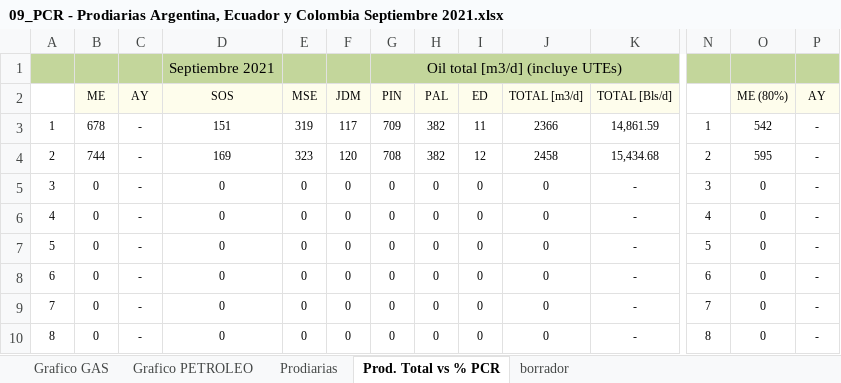
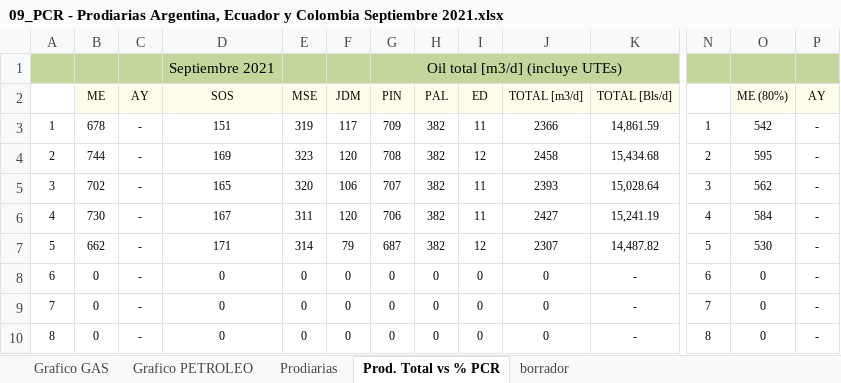
Before and after one commit to jlrp132/production_monitor, an Excel workbook: data/09_PCR - Prodiarias Argentina, Ecuador y Colombia Septiembre 2021.xlsx, sheet Prod. Total vs % PCR, drawn as a sheet; only a part is shown, gaps mark what is left out; values as stored, in another font and other column widths than the file's, no borders; removed rows and columns are numbered as before the commit, all else as after; rows hold the shown columns only; the diff covers the shown part only; the diff names each change by its address in the sheet, - before the commit and + after, or states it on an @@ line.

```diff
--- a/data/09_PCR - Prodiarias Argentina, Ecuador y Colombia Septiembre 2021.xlsx (sheet Prod. Total vs % PCR)
+++ b/data/09_PCR - Prodiarias Argentina, Ecuador y Colombia Septiembre 2021.xlsx (sheet Prod. Total vs % PCR)
-row 5: 3 | 0 | - | 0 | 0 | 0 | 0 | 0 | 0 | 0 | - | 3 | 0 | -
-row 6: 4 | 0 | - | 0 | 0 | 0 | 0 | 0 | 0 | 0 | - | 4 | 0 | -
-row 7: 5 | 0 | - | 0 | 0 | 0 | 0 | 0 | 0 | 0 | - | 5 | 0 | -
+row 5: 3 | 702 | - | 165 | 320 | 106 | 707 | 382 | 11 | 2393 | 15,028.64 | 3 | 562 | -
+row 6: 4 | 730 | - | 167 | 311 | 120 | 706 | 382 | 11 | 2427 | 15,241.19 | 4 | 584 | -
+row 7: 5 | 662 | - | 171 | 314 | 79 | 687 | 382 | 12 | 2307 | 14,487.82 | 5 | 530 | -
```
Also changed, not shown: 4 added rows, 4 removed rows and 100 edited cells elsewhere in this sheet, sheet Prodiarias, sheet borrador, charts or pictures.
